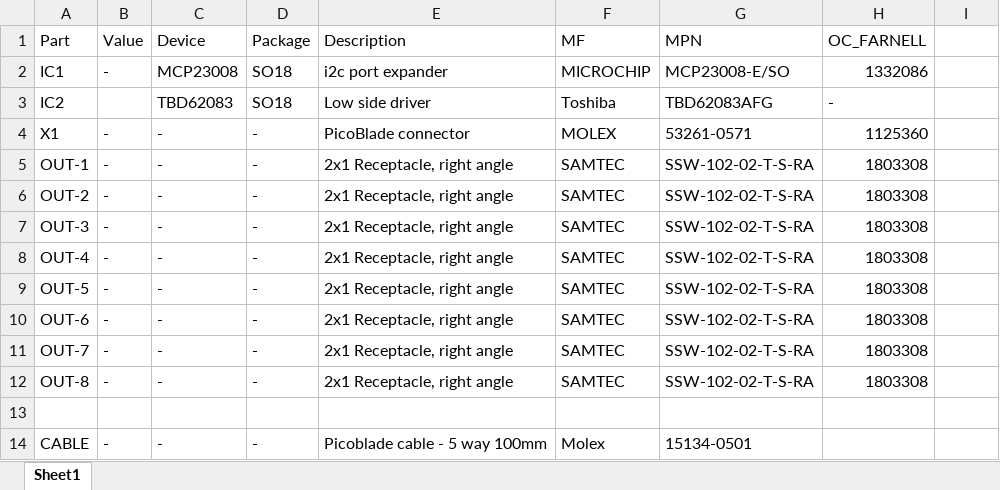
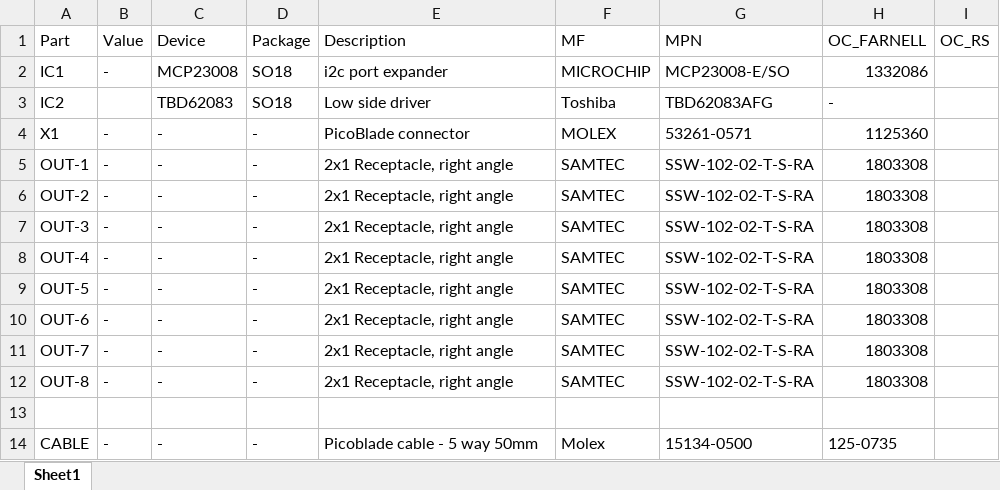
Before and after one commit to pyControl/hardware, an Excel workbook: Nine_poke/solenoid_driver_1_0/solenoid_driver_BOM.xlsx, sheet Sheet1, drawn as a sheet; values as stored, in another font and other column widths than the file's, no borders; the diff names each change by its address in the sheet, - before the commit and + after, or states it on an @@ line.

Commit message:
- Fixed length of Picoblade cable on solenoid driver BOM. - Small changes to breakout board enclosure readme.

```diff
--- a/Nine_poke/solenoid_driver_1_0/solenoid_driver_BOM.xlsx (sheet Sheet1)
+++ b/Nine_poke/solenoid_driver_1_0/solenoid_driver_BOM.xlsx (sheet Sheet1)
-I1: (empty)
+I1: OC_RS
-E14 (Description): Picoblade cable - 5 way 100mm
+E14 (Description): Picoblade cable - 5 way 50mm
-G14 (MPN): 15134-0501
+G14 (MPN): 15134-0500
-H14 (OC_FARNELL): (empty)
+H14 (OC_FARNELL): 125-0735
```
Also changed, not shown: 1 other file.
